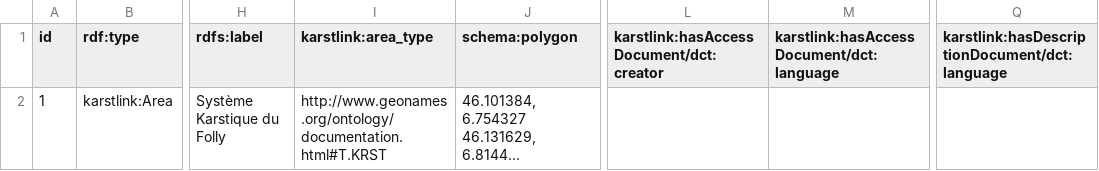
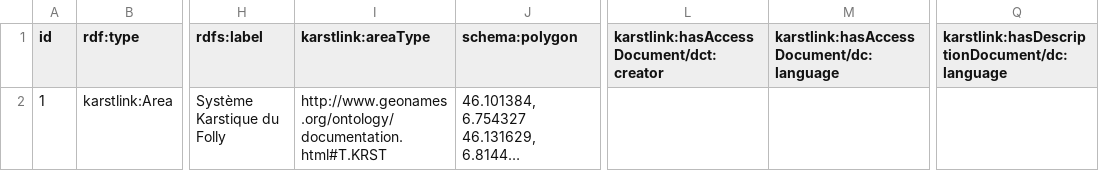
Before and after one commit to GrottoCenter/Karstlink-ontology, a CSV file: example/Système_Karstique_du_Folly.csv, drawn as a sheet; only a part is shown, gaps mark what is left out; long unchanged cells end in …; the diff names each change by its address in the sheet, - before the commit and + after, or states it on an @@ line.

```diff
--- a/example/Système_Karstique_du_Folly.csv
+++ b/example/Système_Karstique_du_Folly.csv
-I1: karstlink:area_type
+I1: karstlink:areaType
-M1: karstlink:hasAccessDocument/dct:language
+M1: karstlink:hasAccessDocument/dc:language
-Q1: karstlink:hasDescriptionDocument/dct:language
+Q1: karstlink:hasDescriptionDocument/dc:language
```
Also changed, not shown: 1 other file.
